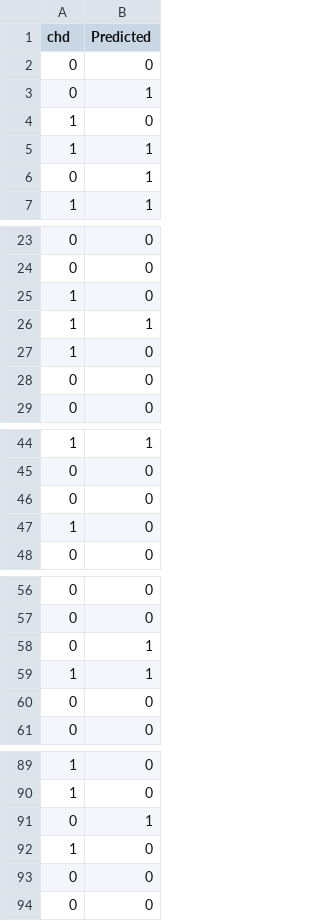
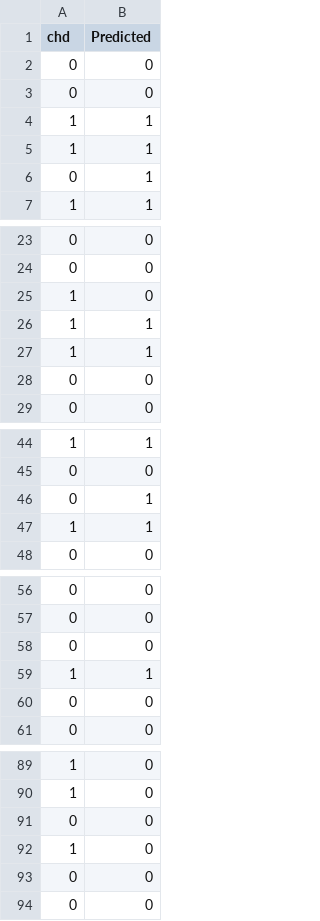
Before and after one commit to amitvkulkarni/Versioning-ML-Models-datasets-With-DVC, a CSV file: cm.csv, drawn as a sheet; only a part is shown, gaps mark what is left out; removed rows and columns are numbered as before the commit, all else as after; the diff names each change by its address in the sheet, - before the commit and + after, or states it on an @@ line.

```diff
--- a/cm.csv
+++ b/cm.csv
-row 4: 1 | 0
@@ row 46 moved to row 3: 0 @@
+row 4: 1 | 1
-row 27: 1 | 0
+row 27: 1 | 1
-row 47: 1 | 0
@@ row 3 moved to row 46: 0 @@
+row 47: 1 | 1
@@ row 58 moved to row 75: 0 @@
@@ row 75 moved to row 58: 0 @@
-row 91: 0 | 1
+row 91: 0 | 0
```
Also changed, not shown: 9 other files.
